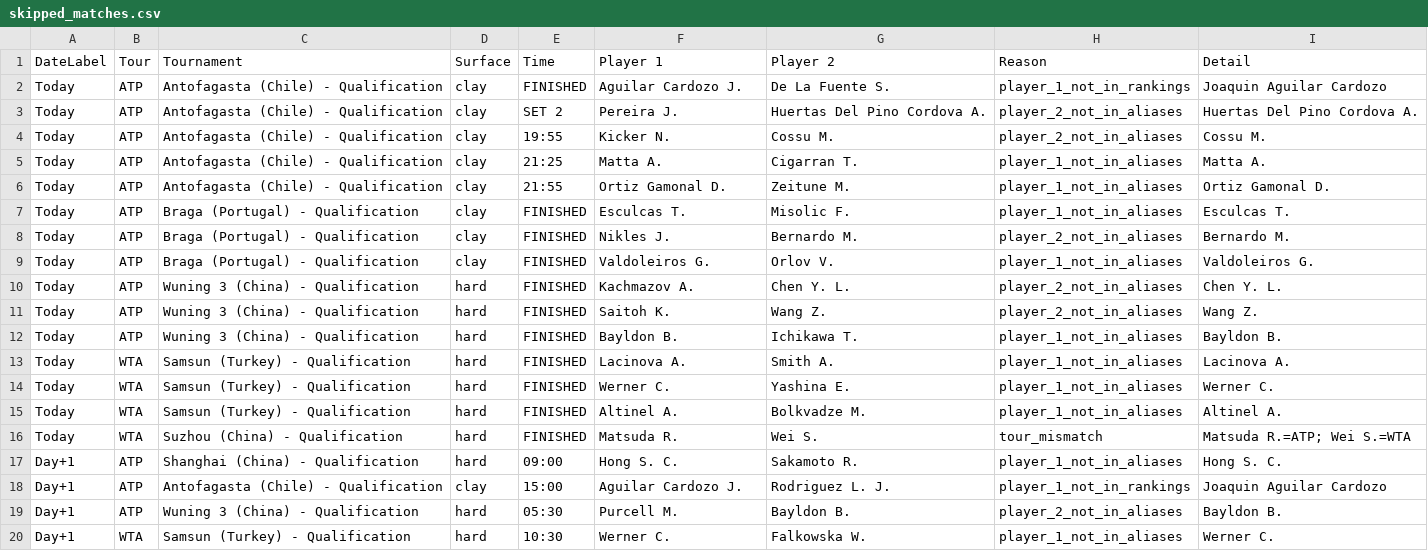
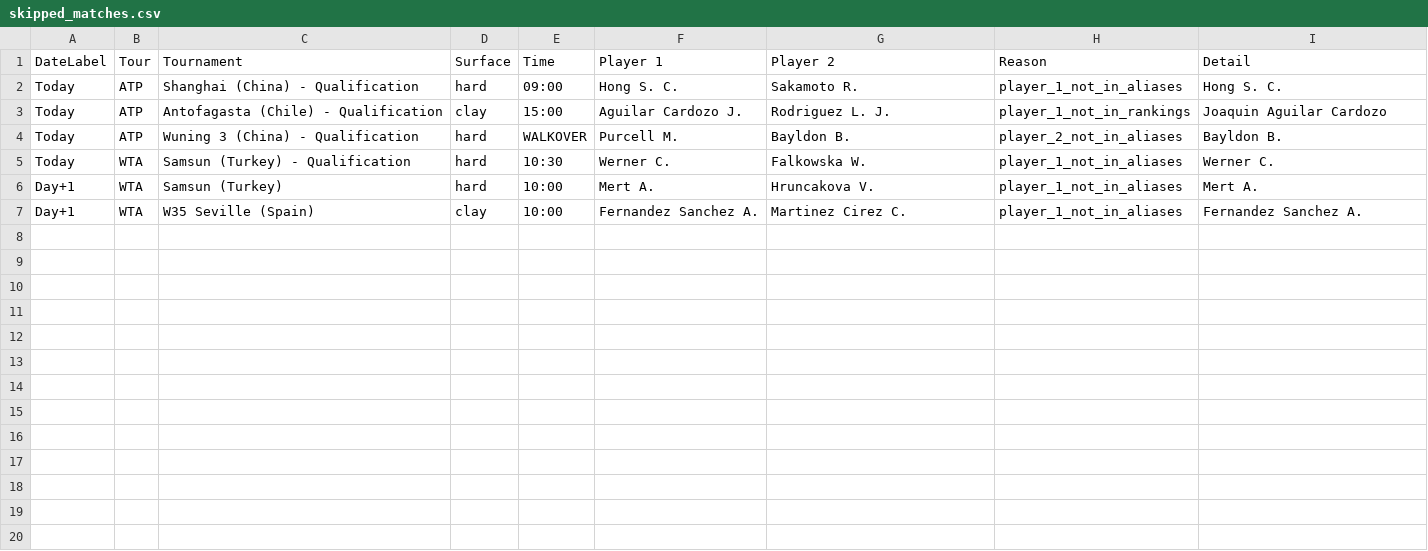
Before and after one commit to rajnakviliam/tennis-surface-elo, a CSV file: skipped_matches.csv, drawn as a sheet.

Commit message:
Update Flashscore data: skipped_matches.csv

```diff
--- a/skipped_matches.csv
+++ b/skipped_matches.csv
@@ -1,20 +1,7 @@
 DateLabel;Tour;Tournament;Surface;Time;Player 1;Player 2;Reason;Detail
-Today;ATP;Antofagasta (Chile) - Qualification;clay;FINISHED;Aguilar Cardozo J.;De La Fuente S.;player_1_not_in_rankings;Joaquin  Aguilar Cardozo
-Today;ATP;Antofagasta (Chile) - Qualification;clay;SET 2;Pereira J.;Huertas Del Pino Cordova A.;player_2_not_in_aliases;Huertas Del Pino Cordova A.
-Today;ATP;Antofagasta (Chile) - Qualification;clay;19:55;Kicker N.;Cossu M.;player_2_not_in_aliases;Cossu M.
-Today;ATP;Antofagasta (Chile) - Qualification;clay;21:25;Matta A.;Cigarran T.;player_1_not_in_aliases;Matta A.
-Today;ATP;Antofagasta (Chile) - Qualification;clay;21:55;Ortiz Gamonal D.;Zeitune M.;player_1_not_in_aliases;Ortiz Gamonal D.
-Today;ATP;Braga (Portugal) - Qualification;clay;FINISHED;Esculcas T.;Misolic F.;player_1_not_in_aliases;Esculcas T.
-Today;ATP;Braga (Portugal) - Qualification;clay;FINISHED;Nikles J.;Bernardo M.;player_2_not_in_aliases;Bernardo M.
-Today;ATP;Braga (Portugal) - Qualification;clay;FINISHED;Valdoleiros G.;Orlov V.;player_1_not_in_aliases;Valdoleiros G.
-Today;ATP;Wuning 3 (China) - Qualification;hard;FINISHED;Kachmazov A.;Chen Y. L.;player_2_not_in_aliases;Chen Y. L.
-Today;ATP;Wuning 3 (China) - Qualification;hard;FINISHED;Saitoh K.;Wang Z.;player_2_not_in_aliases;Wang Z.
-Today;ATP;Wuning 3 (China) - Qualification;hard;FINISHED;Bayldon B.;Ichikawa T.;player_1_not_in_aliases;Bayldon B.
-Today;WTA;Samsun (Turkey) - Qualification;hard;FINISHED;Lacinova A.;Smith A.;player_1_not_in_aliases;Lacinova A.
-Today;WTA;Samsun (Turkey) - Qualification;hard;FINISHED;Werner C.;Yashina E.;player_1_not_in_aliases;Werner C.
-Today;WTA;Samsun (Turkey) - Qualification;hard;FINISHED;Altinel A.;Bolkvadze M.;player_1_not_in_aliases;Altinel A.
-Today;WTA;Suzhou (China) - Qualification;hard;FINISHED;Matsuda R.;Wei S.;tour_mismatch;"Matsuda R.=ATP; Wei S.=WTA"
-Day+1;ATP;Shanghai (China) - Qualification;hard;09:00;Hong S. C.;Sakamoto R.;player_1_not_in_aliases;Hong S. C.
-Day+1;ATP;Antofagasta (Chile) - Qualification;clay;15:00;Aguilar Cardozo J.;Rodriguez L. J.;player_1_not_in_rankings;Joaquin  Aguilar Cardozo
-Day+1;ATP;Wuning 3 (China) - Qualification;hard;05:30;Purcell M.;Bayldon B.;player_2_not_in_aliases;Bayldon B.
-Day+1;WTA;Samsun (Turkey) - Qualification;hard;10:30;Werner C.;Falkowska W.;player_1_not_in_aliases;Werner C.
+Today;ATP;Shanghai (China) - Qualification;hard;09:00;Hong S. C.;Sakamoto R.;player_1_not_in_aliases;Hong S. C.
+Today;ATP;Antofagasta (Chile) - Qualification;clay;15:00;Aguilar Cardozo J.;Rodriguez L. J.;player_1_not_in_rankings;Joaquin  Aguilar Cardozo
+Today;ATP;Wuning 3 (China) - Qualification;hard;WALKOVER;Purcell M.;Bayldon B.;player_2_not_in_aliases;Bayldon B.
+Today;WTA;Samsun (Turkey) - Qualification;hard;10:30;Werner C.;Falkowska W.;player_1_not_in_aliases;Werner C.
+Day+1;WTA;Samsun (Turkey);hard;10:00;Mert A.;Hruncakova V.;player_1_not_in_aliases;Mert A.
+Day+1;WTA;W35 Seville (Spain);clay;10:00;Fernandez Sanchez A.;Martinez Cirez C.;player_1_not_in_aliases;Fernandez Sanchez A.
```
